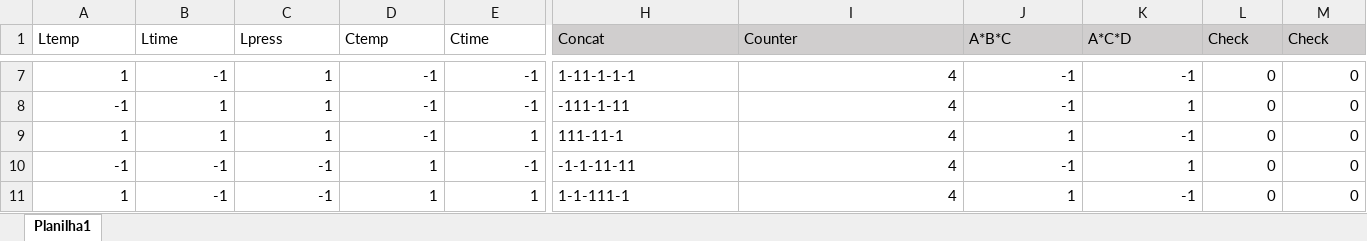
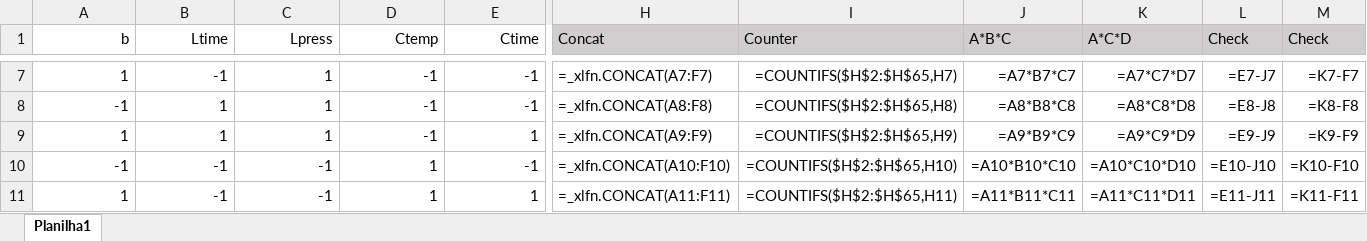
Before and after one commit to TmTutui/R_statistics-ECL, an Excel workbook: 02. Segundo BE/01. Treinamento/Pasta1.xlsx, sheet Planilha1, drawn as a sheet; only a part is shown, gaps mark what is left out; values as stored, in another font and other column widths than the file's, no borders; formulas without a stored value are shown as written; the diff covers the shown part only; the diff names each change by its address in the sheet, - before the commit and + after, or states it on an @@ line.

```diff
--- a/02. Segundo BE/01. Treinamento/Pasta1.xlsx (sheet Planilha1)
+++ b/02. Segundo BE/01. Treinamento/Pasta1.xlsx (sheet Planilha1)
-A1: Ltemp
+A1: b
-A1:E1 alignment: left
+A1:E1 alignment: right
-H7 (Concat): 1-11-1-1-1
+H7 (Concat): =_xlfn.CONCAT(A7:F7)
-I7 (Counter): 4
+I7 (Counter): =COUNTIFS($H$2:$H$65,H7)
-J7 (A*B*C): -1
+J7 (A*B*C): =A7*B7*C7
-K7 (A*C*D): -1
+K7 (A*C*D): =A7*C7*D7
-L7 (Check): 0
+L7 (Check): =E7-J7
-M7 (Check): 0
+M7 (Check): =K7-F7
-H8 (Concat): -111-1-11
+H8 (Concat): =_xlfn.CONCAT(A8:F8)
-I8 (Counter): 4
+I8 (Counter): =COUNTIFS($H$2:$H$65,H8)
-J8 (A*B*C): -1
+J8 (A*B*C): =A8*B8*C8
-K8 (A*C*D): 1
+K8 (A*C*D): =A8*C8*D8
-L8 (Check): 0
+L8 (Check): =E8-J8
-M8 (Check): 0
+M8 (Check): =K8-F8
-H9 (Concat): 111-11-1
+H9 (Concat): =_xlfn.CONCAT(A9:F9)
-I9 (Counter): 4
+I9 (Counter): =COUNTIFS($H$2:$H$65,H9)
-J9 (A*B*C): 1
+J9 (A*B*C): =A9*B9*C9
-K9 (A*C*D): -1
+K9 (A*C*D): =A9*C9*D9
-L9 (Check): 0
+L9 (Check): =E9-J9
-M9 (Check): 0
+M9 (Check): =K9-F9
-H10 (Concat): -1-1-11-11
+H10 (Concat): =_xlfn.CONCAT(A10:F10)
-I10 (Counter): 4
+I10 (Counter): =COUNTIFS($H$2:$H$65,H10)
-J10 (A*B*C): -1
+J10 (A*B*C): =A10*B10*C10
-K10 (A*C*D): 1
+K10 (A*C*D): =A10*C10*D10
-L10 (Check): 0
+L10 (Check): =E10-J10
-M10 (Check): 0
+M10 (Check): =K10-F10
-H11 (Concat): 1-1-111-1
+H11 (Concat): =_xlfn.CONCAT(A11:F11)
-I11 (Counter): 4
+I11 (Counter): =COUNTIFS($H$2:$H$65,H11)
-J11 (A*B*C): 1
+J11 (A*B*C): =A11*B11*C11
-K11 (A*C*D): -1
+K11 (A*C*D): =A11*C11*D11
-L11 (Check): 0
+L11 (Check): =E11-J11
-M11 (Check): 0
+M11 (Check): =K11-F11
```
Also changed, not shown: 354 edited cells and cell formats elsewhere in this sheet, 2 other files.
